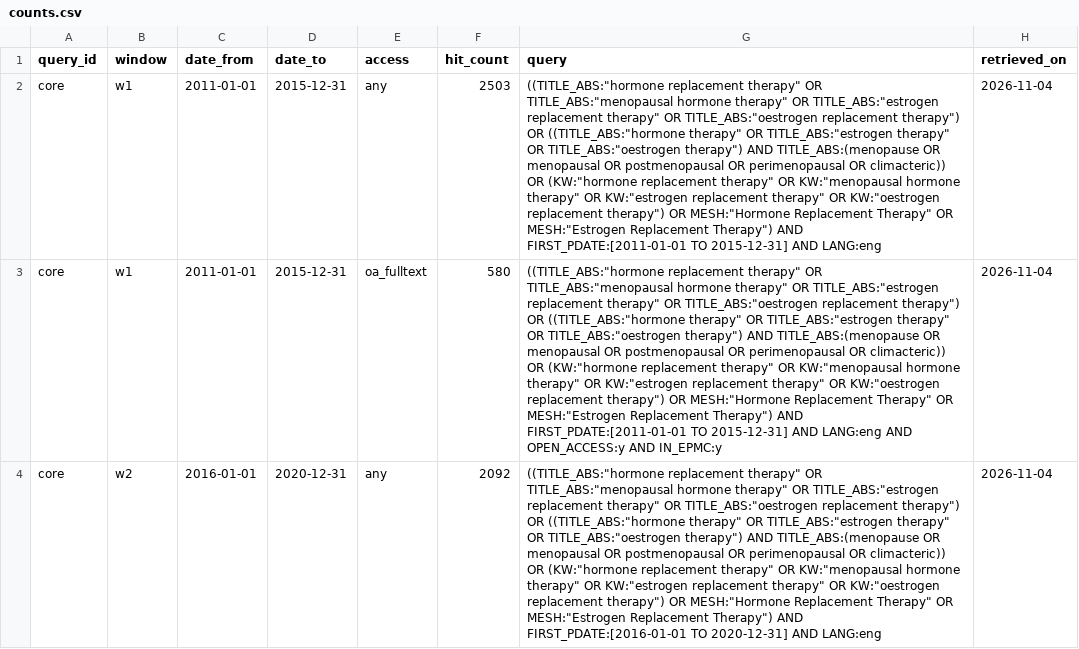
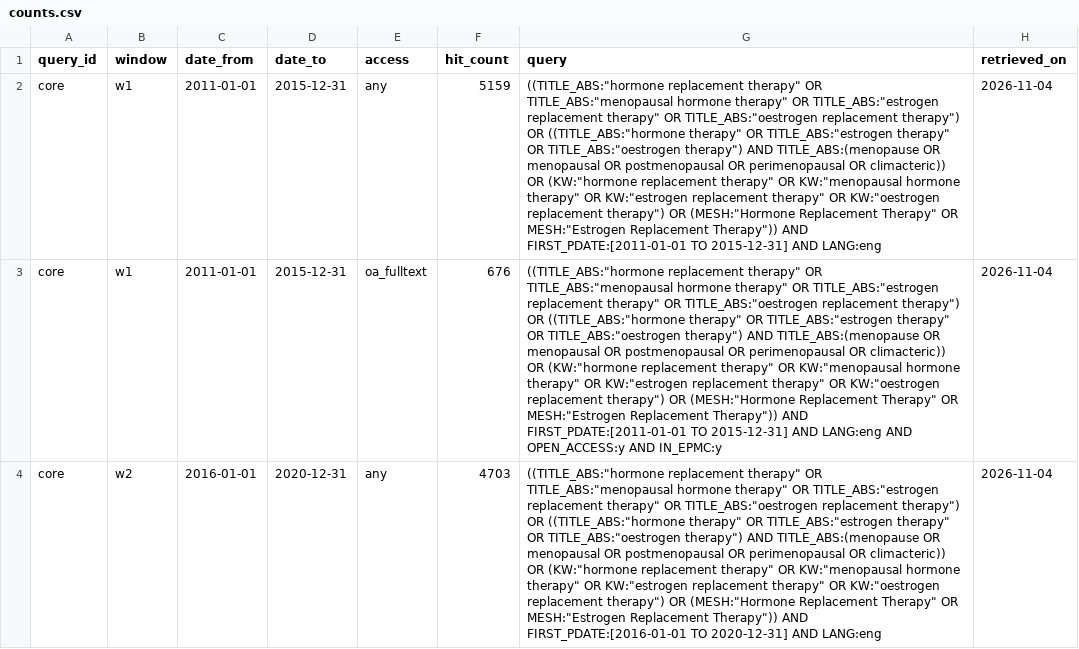
Before and after one commit to as-obaid/med-era, a CSV file: data/manifests/counts.csv, drawn as a sheet; only a part is shown; the diff covers the shown part only; the diff names each change by its address in the sheet, - before the commit and + after, or states it on an @@ line.

Commit message:
Fix core query: parenthesize every OR part and guard counts per part
The ungrouped MESH pair made Europe PMC mis-parse the core query (w1 OA 580
instead of 676). Core is now a list of parts, each wrapped in parentheses
and OR-ed; count also records every part and exits non-zero when a query
returns fewer hits than its largest part. Counts re-run on 2026-11-04.

```diff
--- a/data/manifests/counts.csv
+++ b/data/manifests/counts.csv
-F2 (hit_count): 2503
+F2 (hit_count): 5159
-G2 (query): …therapy") OR MESH:"Hormone Replacement Therapy" OR MESH:"Estrogen Replacement Therapy") AND FIRST_PDATE:[2011-01-01…
+G2 (query): …therapy") OR (MESH:"Hormone Replacement Therapy" OR MESH:"Estrogen Replacement Therapy")) AND FIRST_PDATE:[2011-01-01…
-F3 (hit_count): 580
+F3 (hit_count): 676
-G3 (query): …therapy") OR MESH:"Hormone Replacement Therapy" OR MESH:"Estrogen Replacement Therapy") AND FIRST_PDATE:[2011-01-01…
+G3 (query): …therapy") OR (MESH:"Hormone Replacement Therapy" OR MESH:"Estrogen Replacement Therapy")) AND FIRST_PDATE:[2011-01-01…
-F4 (hit_count): 2092
+F4 (hit_count): 4703
-G4 (query): …therapy") OR MESH:"Hormone Replacement Therapy" OR MESH:"Estrogen Replacement Therapy") AND FIRST_PDATE:[2016-01-01…
+G4 (query): …therapy") OR (MESH:"Hormone Replacement Therapy" OR MESH:"Estrogen Replacement Therapy")) AND FIRST_PDATE:[2016-01-01…
```
Also changed, not shown: 6 edited cells elsewhere in this file, 7 other files.
